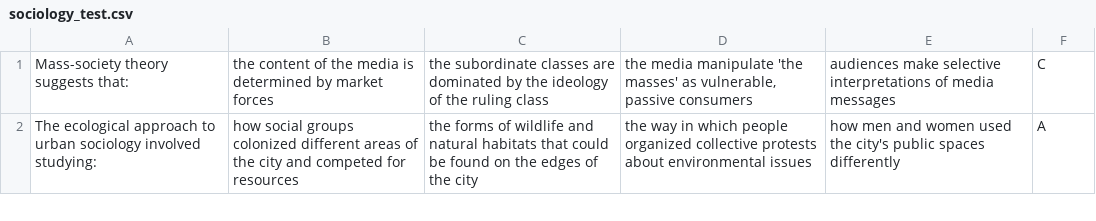
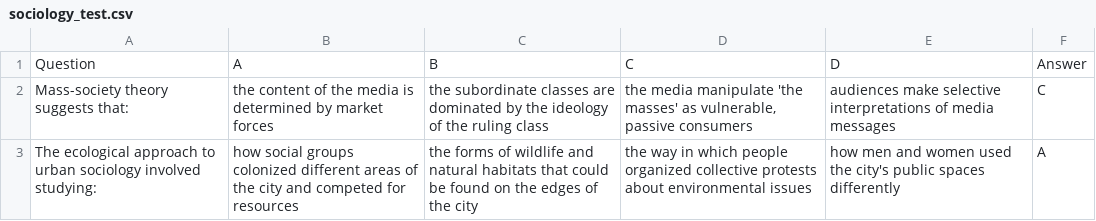
Before and after one commit to aviskowron/mmlu-data, a CSV file: sociology_test.csv, drawn as a sheet; only a part is shown.

Commit message:
add header sociology_test.csv

```diff
--- a/sociology_test.csv
+++ b/sociology_test.csv
@@ -1 +1,2 @@
+Question,A,B,C,D,Answer
 Mass-society theory suggests that:,the content of the media is determined by market forces,the subordinate classes are dominated by the ideology of the ruling class,"the media manipulate 'the masses' as vulnerable, passive consumers",audiences make selective interpretations of media messages,C
```
